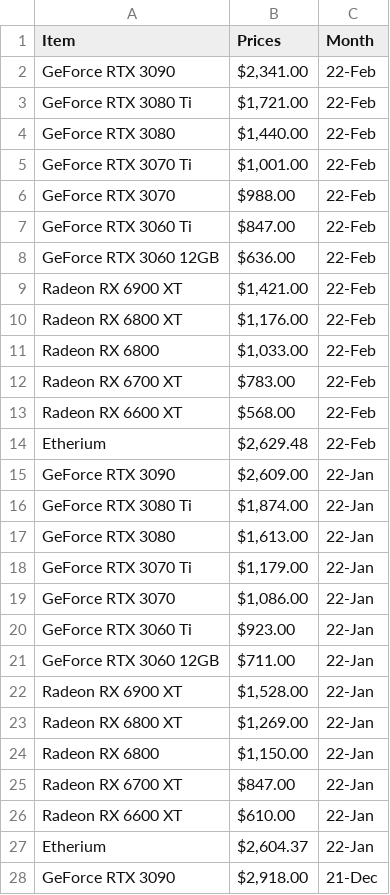
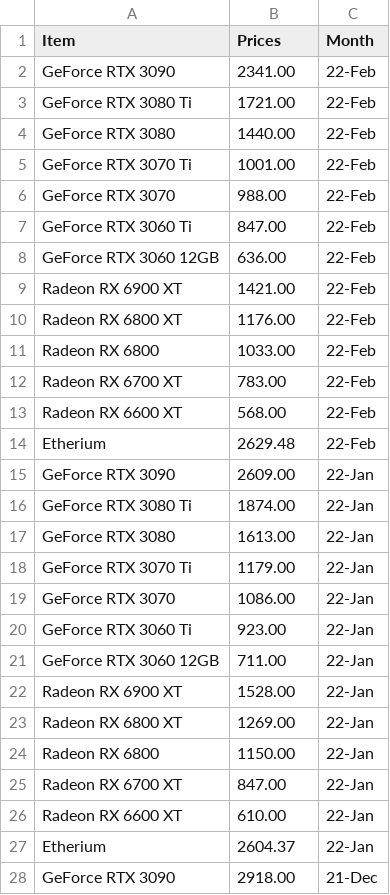
Before and after one commit to tlin41390/DataVizProject, a CSV file: CSV/condensed_ebay_prices_etherium .csv, drawn as a sheet; only a part is shown; the diff covers the shown part only.

```diff
--- a/CSV/condensed_ebay_prices_etherium .csv
+++ b/CSV/condensed_ebay_prices_etherium .csv
@@ -2,27 +2,27 @@ Item, Prices ,Month
-GeForce RTX 3090," $2,341.00 ",22-Feb
-GeForce RTX 3080 Ti," $1,721.00 ",22-Feb
-GeForce RTX 3080," $1,440.00 ",22-Feb
-GeForce RTX 3070 Ti," $1,001.00 ",22-Feb
-GeForce RTX 3070, $988.00 ,22-Feb
-GeForce RTX 3060 Ti, $847.00 ,22-Feb
-GeForce RTX 3060 12GB, $636.00 ,22-Feb
-Radeon RX 6900 XT," $1,421.00 ",22-Feb
-Radeon RX 6800 XT," $1,176.00 ",22-Feb
-Radeon RX 6800," $1,033.00 ",22-Feb
-Radeon RX 6700 XT, $783.00 ,22-Feb
-Radeon RX 6600 XT, $568.00 ,22-Feb
-Etherium," $2,629.48 ",22-Feb
-GeForce RTX 3090," $2,609.00 ",22-Jan
-GeForce RTX 3080 Ti," $1,874.00 ",22-Jan
-GeForce RTX 3080," $1,613.00 ",22-Jan
-GeForce RTX 3070 Ti," $1,179.00 ",22-Jan
-GeForce RTX 3070," $1,086.00 ",22-Jan
-GeForce RTX 3060 Ti, $923.00 ,22-Jan
-GeForce RTX 3060 12GB, $711.00 ,22-Jan
-Radeon RX 6900 XT," $1,528.00 ",22-Jan
-Radeon RX 6800 XT," $1,269.00 ",22-Jan
-Radeon RX 6800," $1,150.00 ",22-Jan
-Radeon RX 6700 XT, $847.00 ,22-Jan
-Radeon RX 6600 XT, $610.00 ,22-Jan
-Etherium," $2,604.37 ",22-Jan
-GeForce RTX 3090," $2,918.00 ",21-Dec
+GeForce RTX 3090,2341.00,22-Feb
+GeForce RTX 3080 Ti,1721.00,22-Feb
+GeForce RTX 3080,1440.00,22-Feb
+GeForce RTX 3070 Ti,1001.00,22-Feb
+GeForce RTX 3070,988.00,22-Feb
+GeForce RTX 3060 Ti,847.00,22-Feb
+GeForce RTX 3060 12GB,636.00,22-Feb
+Radeon RX 6900 XT,1421.00,22-Feb
+Radeon RX 6800 XT,1176.00,22-Feb
+Radeon RX 6800,1033.00,22-Feb
+Radeon RX 6700 XT,783.00,22-Feb
+Radeon RX 6600 XT,568.00,22-Feb
+Etherium,2629.48,22-Feb
+GeForce RTX 3090,2609.00,22-Jan
+GeForce RTX 3080 Ti,1874.00,22-Jan
+GeForce RTX 3080,1613.00,22-Jan
+GeForce RTX 3070 Ti,1179.00,22-Jan
+GeForce RTX 3070,1086.00,22-Jan
+GeForce RTX 3060 Ti,923.00,22-Jan
+GeForce RTX 3060 12GB,711.00,22-Jan
+Radeon RX 6900 XT,1528.00,22-Jan
+Radeon RX 6800 XT,1269.00,22-Jan
+Radeon RX 6800,1150.00,22-Jan
+Radeon RX 6700 XT,847.00,22-Jan
+Radeon RX 6600 XT,610.00,22-Jan
+Etherium,2604.37,22-Jan
+GeForce RTX 3090,2918.00,21-Dec
```
Also changed, not shown: 51 edited cells elsewhere in this file, 5 other files.
